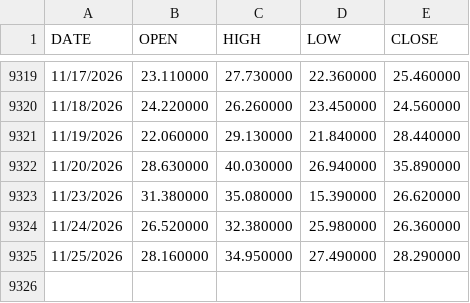
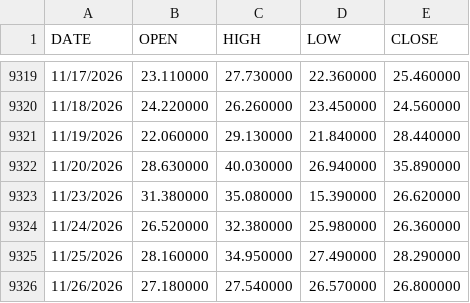
Before and after one commit to TrieKai/ptt-indicator, a CSV file: data/cboe_vix.csv, drawn as a sheet; only a part is shown, gaps mark what is left out; the diff names each change by its address in the sheet, - before the commit and + after, or states it on an @@ line.

```diff
--- a/data/cboe_vix.csv
+++ b/data/cboe_vix.csv
+row 9326: 11/26/2026 | 27.180000 | 27.540000 | 26.570000 | 26.800000
```
Also changed, not shown: data/default_daily.csv, data/margin.csv, 1 other file.
